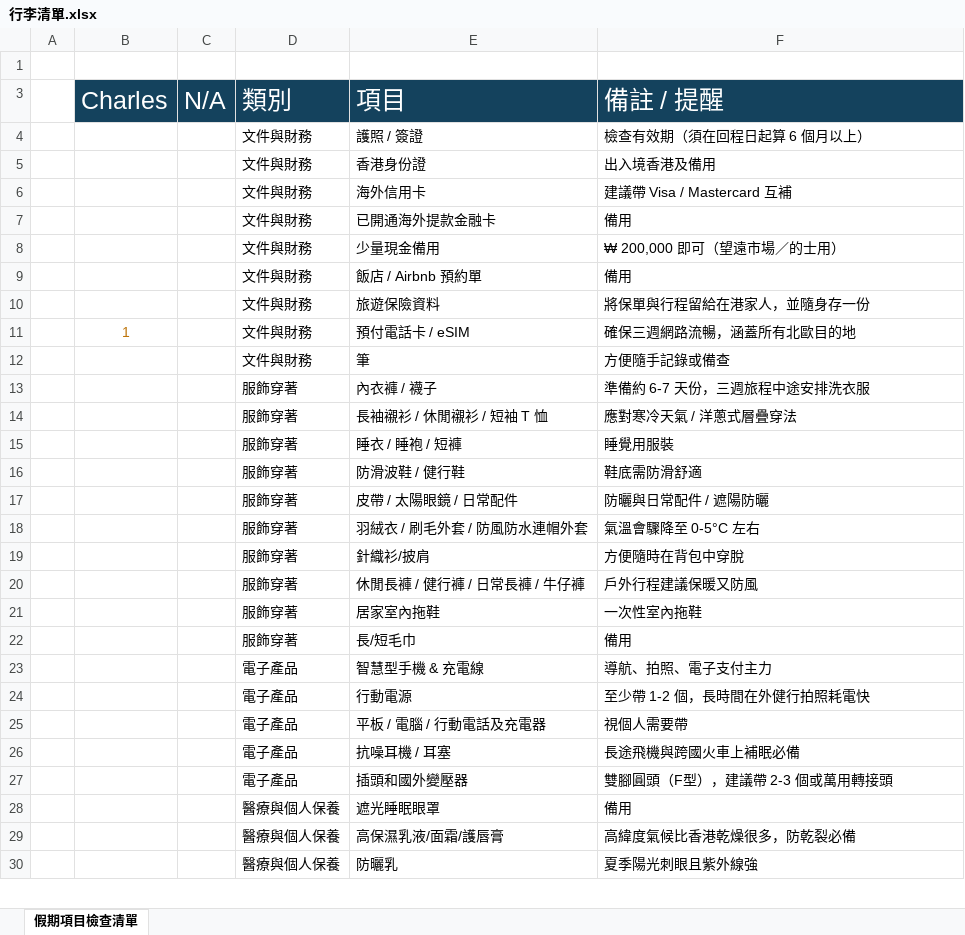
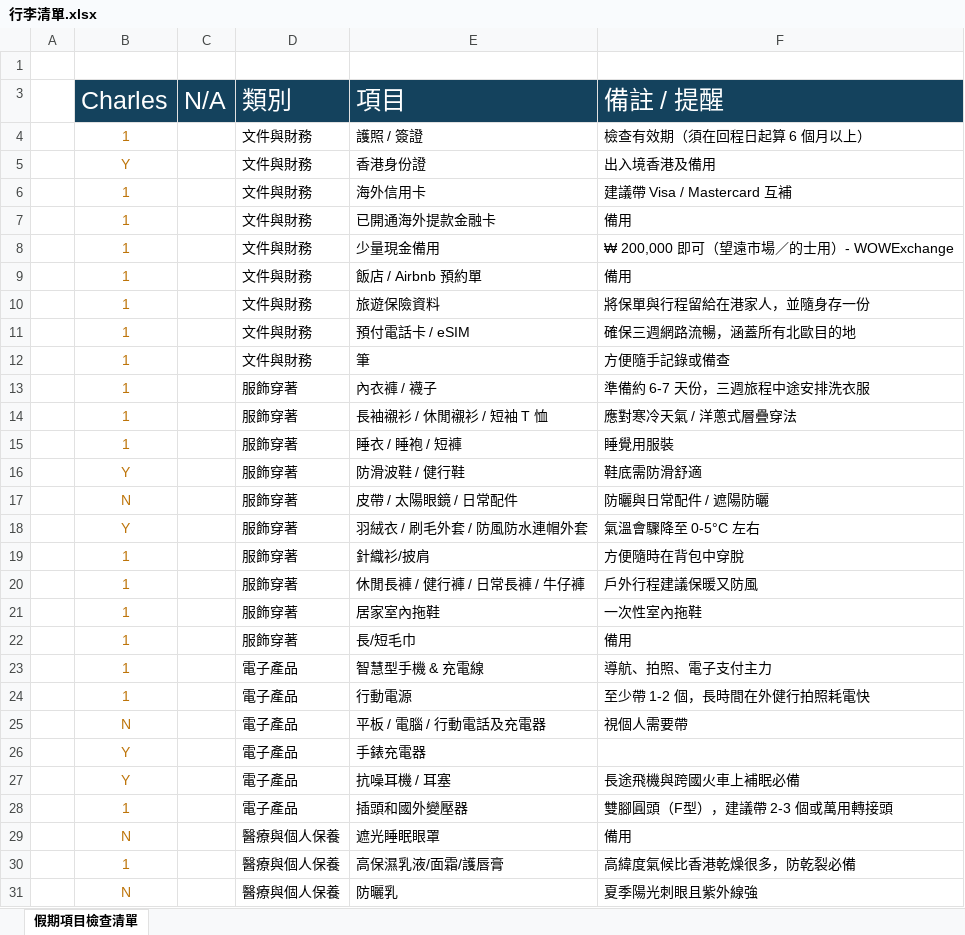
Before and after one commit to cariries/pure-html, an Excel workbook: 202612_Seoul_Trip/行李清單.xlsx, sheet 假期項目檢查清單, drawn as a sheet; only a part is shown; values as stored, in another font and other column widths than the file's, no borders; charts and pictures and conditional formats and table styles not drawn; addresses are those after the commit; the diff covers the shown part only; the diff names each change by its address in the sheet, - before the commit and + after, or states it on an @@ line.

```diff
--- a/202612_Seoul_Trip/行李清單.xlsx (sheet 假期項目檢查清單)
+++ b/202612_Seoul_Trip/行李清單.xlsx (sheet 假期項目檢查清單)
-B4: (empty)
+B4: 1
-B5: (empty)
+B5: Y
-B6:B10: (empty)
+B6:B10: 1
-F8: ₩ 200,000 即可（望遠市場／的士用）
+F8: ₩ 200,000 即可（望遠市場／的士用）- WOWExchange
-B12:B15: (empty)
+B12:B15: 1
-B16: (empty)
+B16: Y
-B17: (empty)
+B17: N
-B18: (empty)
+B18: Y
-B19:B24: (empty)
+B19:B24: 1
-B25: (empty)
+B25: N
+row 26:  | Y |  | 電子產品 | 手錶充電器
-B27: (empty)
+B27: Y
-B28: (empty)
+B28: 1
-B29: (empty)
+B29: N
-B30: (empty)
+B30: 1
-B31: (empty)
+B31: N
```
Also changed, not shown: 20 edited cells elsewhere in this sheet, 2 other files.
